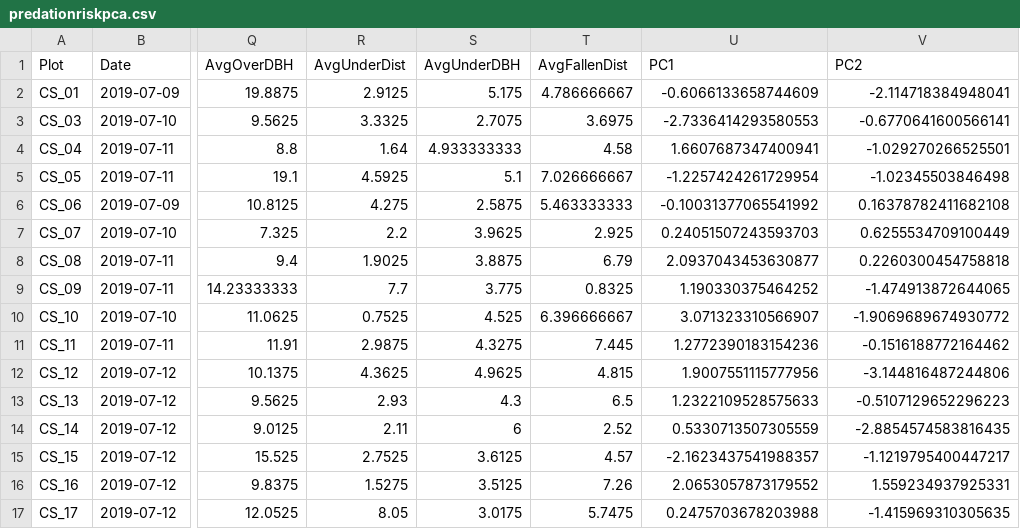
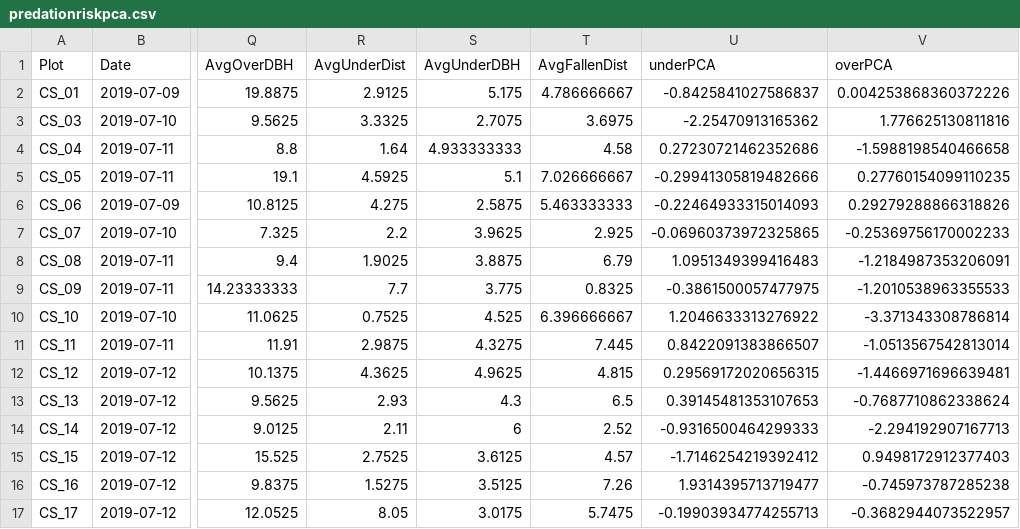
Before and after one commit to icrichmond/HareSpaceUse, a CSV file: Bella_kUD/BellakUD/output/predationriskpca.csv, drawn as a sheet; only a part is shown, gaps mark what is left out; the diff covers the shown part only; the diff names each change by its address in the sheet, - before the commit and + after, or states it on an @@ line.

Commit message:
Multiplied overstorey PCA values by -1 because they had a negative relationship with predation risk
Former-commit-id: 20fd199ed46f68de9d5a374c5941592a053c75f6

```diff
--- a/Bella_kUD/BellakUD/output/predationriskpca.csv
+++ b/Bella_kUD/BellakUD/output/predationriskpca.csv
-U1: PC1
+U1: underPCA
-V1: PC2
+V1: overPCA
-U2 (underPCA): -0.6066133658744609
+U2 (underPCA): -0.8425841027586837
-V2 (overPCA): -2.114718384948041
+V2 (overPCA): 0.004253868360372226
-U3 (underPCA): -2.7336414293580553
+U3 (underPCA): -2.25470913165362
-V3 (overPCA): -0.6770641600566141
+V3 (overPCA): 1.776625130811816
-U4 (underPCA): 1.6607687347400941
+U4 (underPCA): 0.27230721462352686
-V4 (overPCA): -1.029270266525501
+V4 (overPCA): -1.5988198540466658
-U5 (underPCA): -1.2257424261729954
+U5 (underPCA): -0.29941305819482666
-V5 (overPCA): -1.02345503846498
+V5 (overPCA): 0.27760154099110235
-U6 (underPCA): -0.10031377065541992
+U6 (underPCA): -0.22464933315014093
-V6 (overPCA): 0.16378782411682108
+V6 (overPCA): 0.29279288866318826
-U7 (underPCA): 0.24051507243593703
+U7 (underPCA): -0.06960373972325865
-V7 (overPCA): 0.6255534709100449
+V7 (overPCA): -0.25369756170002233
-U8 (underPCA): 2.0937043453630877
+U8 (underPCA): 1.0951349399416483
-V8 (overPCA): 0.2260300454758818
+V8 (overPCA): -1.2184987353206091
-U9 (underPCA): 1.190330375464252
+U9 (underPCA): -0.3861500057477975
-V9 (overPCA): -1.474913872644065
+V9 (overPCA): -1.2010538963355533
-U10 (underPCA): 3.071323310566907
+U10 (underPCA): 1.2046633313276922
-V10 (overPCA): -1.9069689674930772
+V10 (overPCA): -3.371343308786814
-U11 (underPCA): 1.2772390183154236
+U11 (underPCA): 0.8422091383866507
-V11 (overPCA): -0.1516188772164462
+V11 (overPCA): -1.0513567542813014
-U12 (underPCA): 1.9007551115777956
+U12 (underPCA): 0.29569172020656315
-V12 (overPCA): -3.144816487244806
+V12 (overPCA): -1.4466971696639481
-U13 (underPCA): 1.2322109528575633
+U13 (underPCA): 0.39145481353107653
-V13 (overPCA): -0.5107129652296223
+V13 (overPCA): -0.7687710862338624
-U14 (underPCA): 0.5330713507305559
+U14 (underPCA): -0.9316500464299333
-V14 (overPCA): -2.8854574583816435
+V14 (overPCA): -2.294192907167713
-U15 (underPCA): -2.1623437541988357
+U15 (underPCA): -1.7146254219392412
-V15 (overPCA): -1.1219795400447217
+V15 (overPCA): 0.9498172912377403
-U16 (underPCA): 2.0653057873179552
+U16 (underPCA): 1.9314395713719477
-V16 (overPCA): 1.559234937925331
+V16 (overPCA): -0.745973787285238
-U17 (underPCA): 0.2475703678203988
+U17 (underPCA): -0.19903934774255713
-V17 (overPCA): -1.415969310305635
+V17 (overPCA): -0.3682944073522957
```
Also changed, not shown: 102 edited cells elsewhere in this file.
